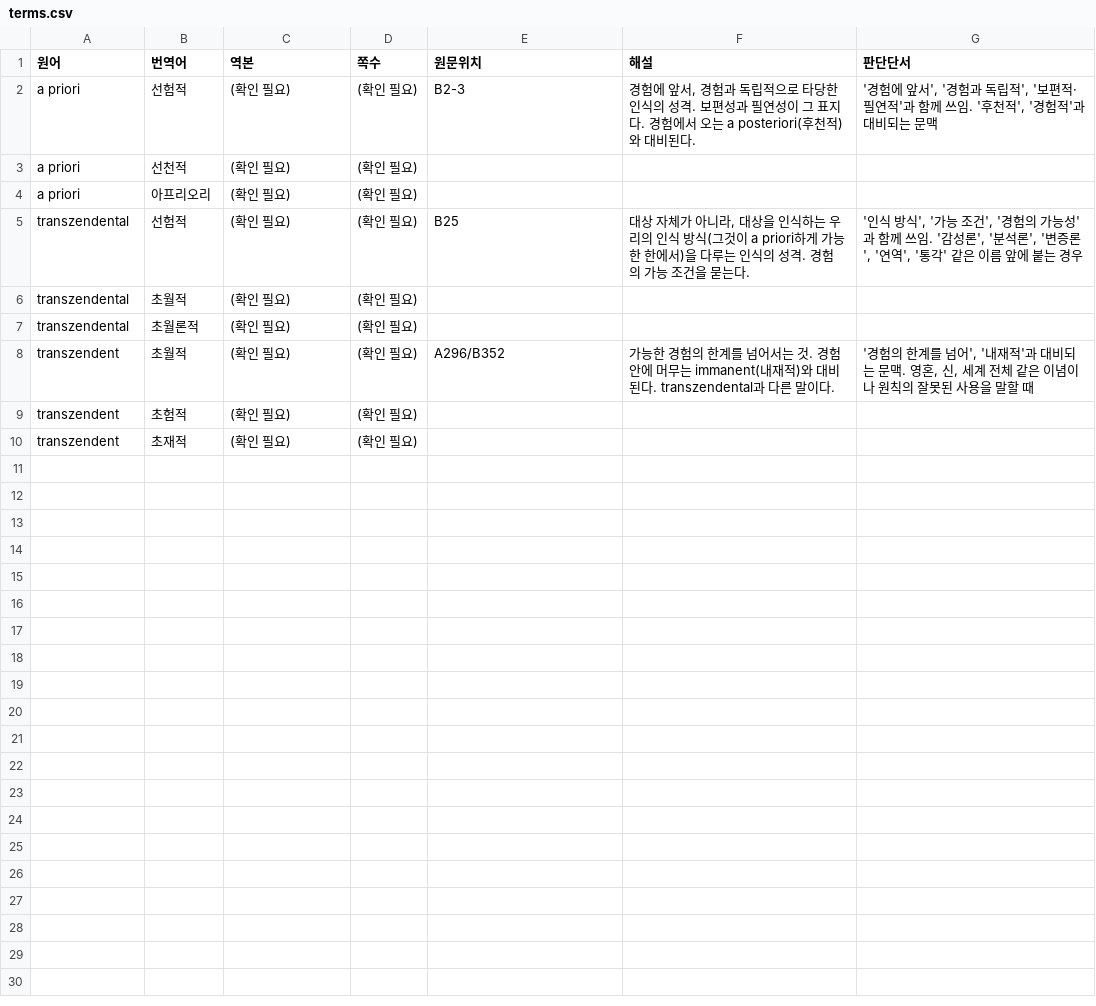
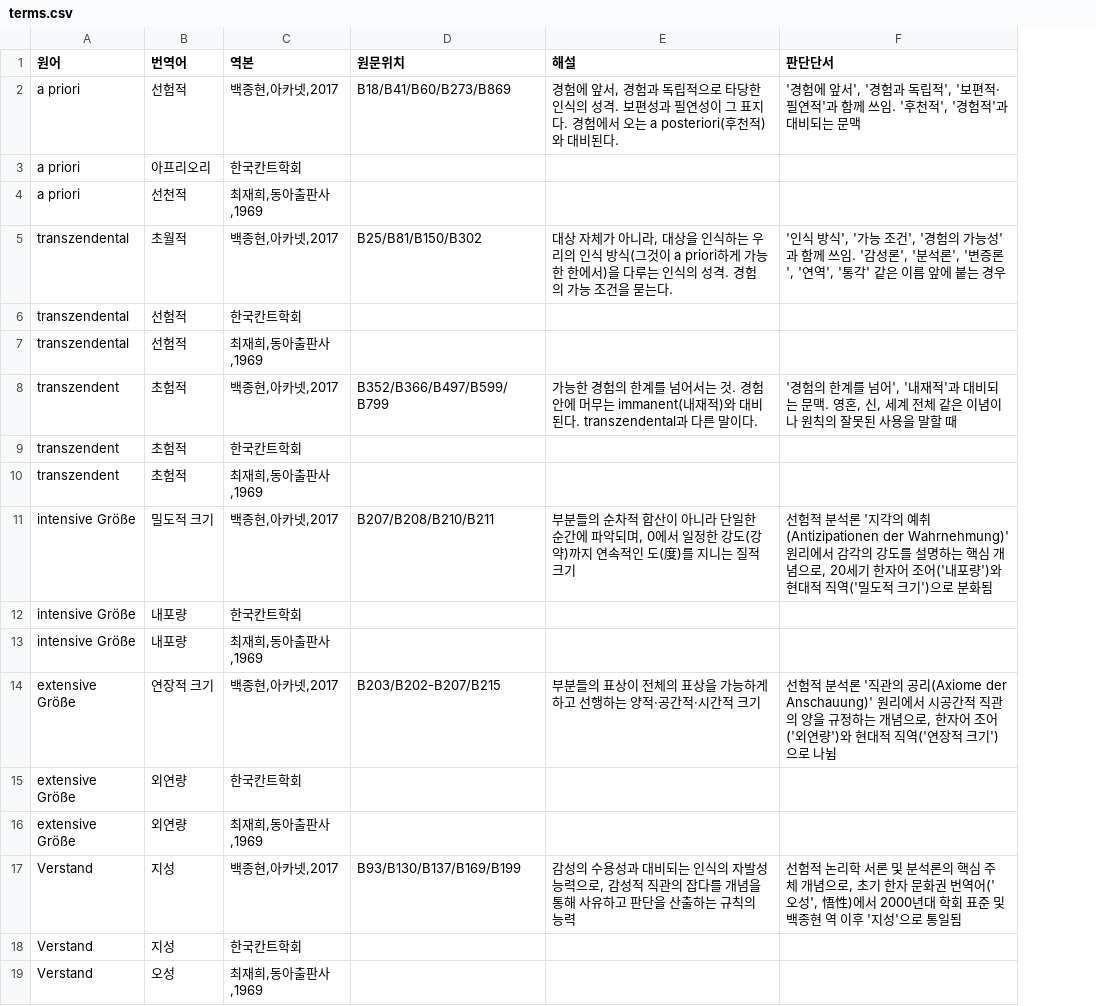
Before and after one commit to hheawon/begriff, a CSV file: data/terms.csv, drawn as a sheet; removed rows and columns are numbered as before the commit, all else as after; the diff names each change by its address in the sheet, - before the commit and + after, or states it on an @@ line.

```diff
--- a/data/terms.csv
+++ b/data/terms.csv
-column D (쪽수), row 2: (확인 필요); rows 4-10: all (확인 필요)
-C2 (역본): (확인 필요)
+C2 (역본): 백종현,아카넷,2017
-D2 (원문위치): B2-3
+D2 (원문위치): B18/B41/B60/B273/B869
-row 3: a priori | 선천적 | (확인 필요) | (확인 필요)
-C3 (역본): (확인 필요)
+C3 (역본): 한국칸트학회
+row 4: a priori | 선천적 | 최재희,동아출판사,1969
-B5 (번역어): 선험적
+B5 (번역어): 초월적
-C5 (역본): (확인 필요)
+C5 (역본): 백종현,아카넷,2017
-D5 (원문위치): B25
+D5 (원문위치): B25/B81/B150/B302
-B6 (번역어): 초월적
+B6 (번역어): 선험적
-C6 (역본): (확인 필요)
+C6 (역본): 한국칸트학회
-B7 (번역어): 초월론적
+B7 (번역어): 선험적
-C7 (역본): (확인 필요)
+C7 (역본): 최재희,동아출판사,1969
-B8 (번역어): 초월적
+B8 (번역어): 초험적
-C8 (역본): (확인 필요)
+C8 (역본): 백종현,아카넷,2017
-D8 (원문위치): A296/B352
+D8 (원문위치): B352/B366/B497/B599/B799
-C9 (역본): (확인 필요)
+C9 (역본): 한국칸트학회
-B10 (번역어): 초재적
+B10 (번역어): 초험적
-C10 (역본): (확인 필요)
+C10 (역본): 최재희,동아출판사,1969
+row 11: intensive Größe | 밀도적 크기 | 백종현,아카넷,2017 | B207/B208/B210/B211 | 부분들의 순차적 합산이 아니라 단일한 순간에 파악되며, 0에서 일정한 강도(강약)까지 연속적인 도(度)를 지니는 질적 크기 | 선험적 분석론 '지각의 예취(Antizipationen der Wahrnehmung)' 원리에서 감각의 강도를 설명하는 핵심 개념으로, 20세기 한자어 조어('내포량')와 현대적 직역('밀도적 크기')으로 분화됨
+row 12: intensive Größe | 내포량 | 한국칸트학회
+row 13: intensive Größe | 내포량 | 최재희,동아출판사,1969
+row 14: extensive Größe | 연장적 크기 | 백종현,아카넷,2017 | B203/B202-B207/B215 | 부분들의 표상이 전체의 표상을 가능하게 하고 선행하는 양적·공간적·시간적 크기 | 선험적 분석론 '직관의 공리(Axiome der Anschauung)' 원리에서 시공간적 직관의 양을 규정하는 개념으로, 한자어 조어('외연량')와 현대적 직역('연장적 크기')으로 나뉨
+row 15: extensive Größe | 외연량 | 한국칸트학회
+row 16: extensive Größe | 외연량 | 최재희,동아출판사,1969
+row 17: Verstand | 지성 | 백종현,아카넷,2017 | B93/B130/B137/B169/B199 | 감성의 수용성과 대비되는 인식의 자발성 능력으로, 감성적 직관의 잡다를 개념을 통해 사유하고 판단을 산출하는 규칙의 능력 | 선험적 논리학 서론 및 분석론의 핵심 주체 개념으로, 초기 한자 문화권 번역어('오성', 悟性)에서 2000년대 학회 표준 및 백종현 역 이후 '지성'으로 통일됨
+row 18: Verstand | 지성 | 한국칸트학회
+row 19: Verstand | 오성 | 최재희,동아출판사,1969
```
Also changed, not shown: 1 other file.
